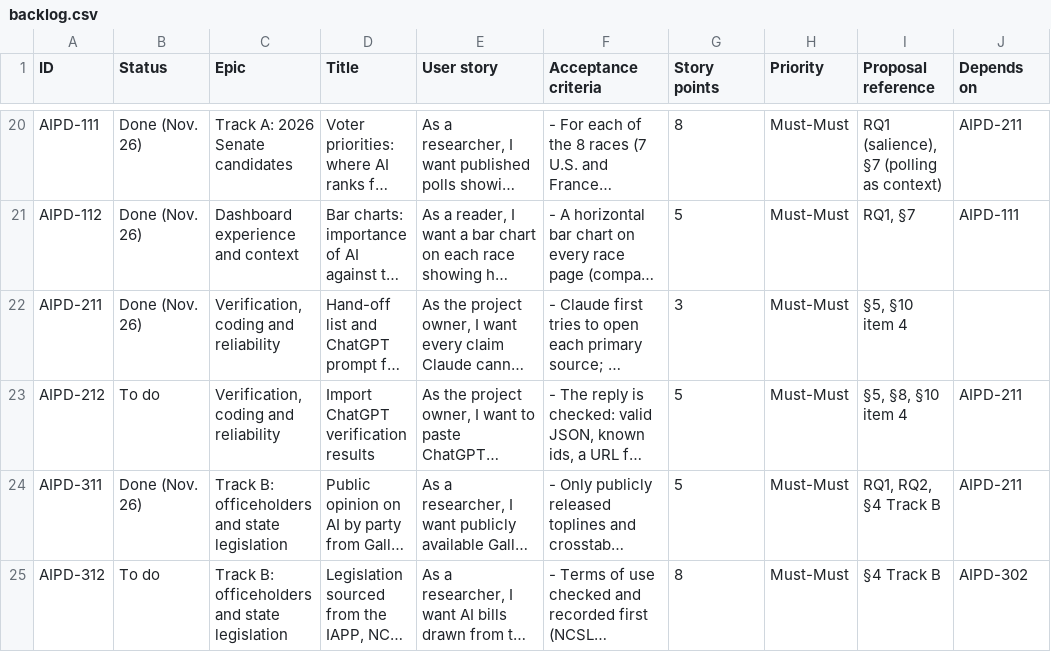
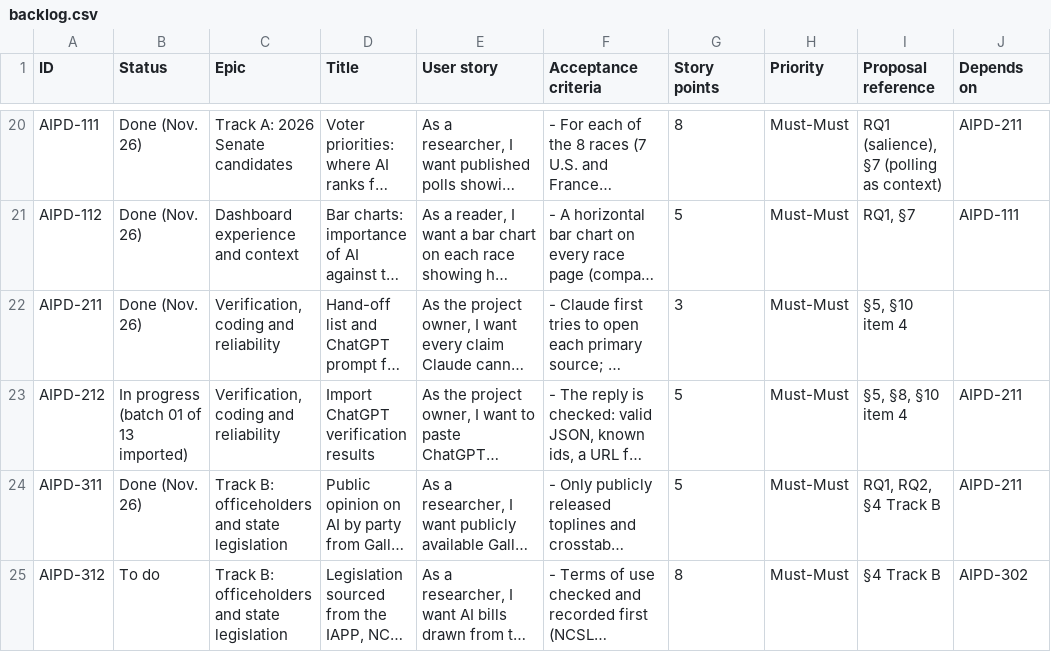
Before and after one commit to Abercrombie35/ai-policy-dashboard, a CSV file: documents/backlog/backlog.csv, drawn as a sheet; only a part is shown, gaps mark what is left out; long unchanged cells end in …; the diff names each change by its address in the sheet, - before the commit and + after, or states it on an @@ line.

```diff
--- a/documents/backlog/backlog.csv
+++ b/documents/backlog/backlog.csv
-B23 (Status): To do
+B23 (Status): In progress (batch 01 of 13 imported)
```
Also changed, not shown: 14 other files.
